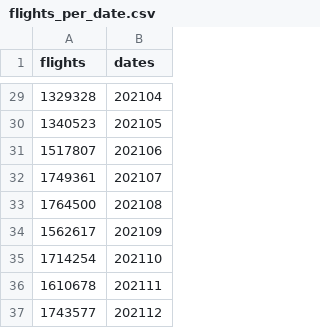
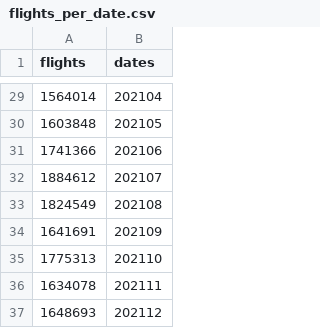
Before and after one commit to kmcmurphy/Covid19-and-the-Economy, a CSV file: flights_per_date.csv, drawn as a sheet; only a part is shown, gaps mark what is left out; the diff covers the shown part only.

```diff
--- a/flights_per_date.csv
+++ b/flights_per_date.csv
@@ -29,9 +29,9 @@ flights,dates
-1329328,202104
-1340523,202105
-1517807,202106
-1749361,202107
-1764500,202108
-1562617,202109
-1714254,202110
-1610678,202111
-1743577,202112
+1564014,202104
+1603848,202105
+1741366,202106
+1884612,202107
+1824549,202108
+1641691,202109
+1775313,202110
+1634078,202111
+1648693,202112
```
Also changed, not shown: 27 edited cells elsewhere in this file, 1 other file.
